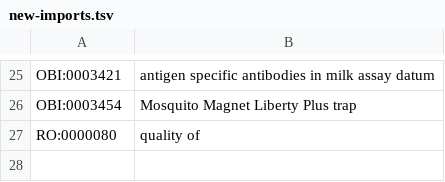
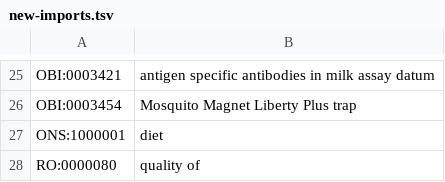
Before and after one commit to VEuPathDB-ontology/VEuPathDB-ontology, a TSV file: new-imports.tsv, drawn as a sheet; only a part is shown, gaps mark what is left out.

```diff
--- a/new-imports.tsv
+++ b/new-imports.tsv
@@ -26,2 +26,3 @@
 "OBI:0003454"	"Mosquito Magnet Liberty Plus trap"
+"ONS:1000001"	"diet"
 "RO:0000080"	"quality of"
```
Also changed, not shown: ROBOT_report.tsv, 1 other file.
